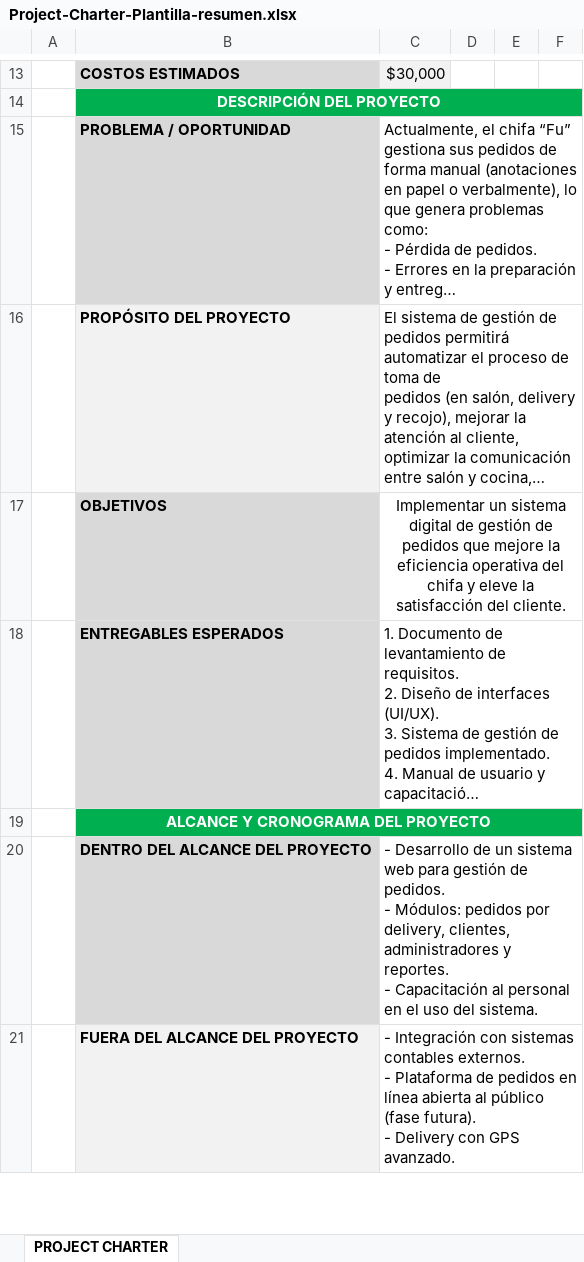
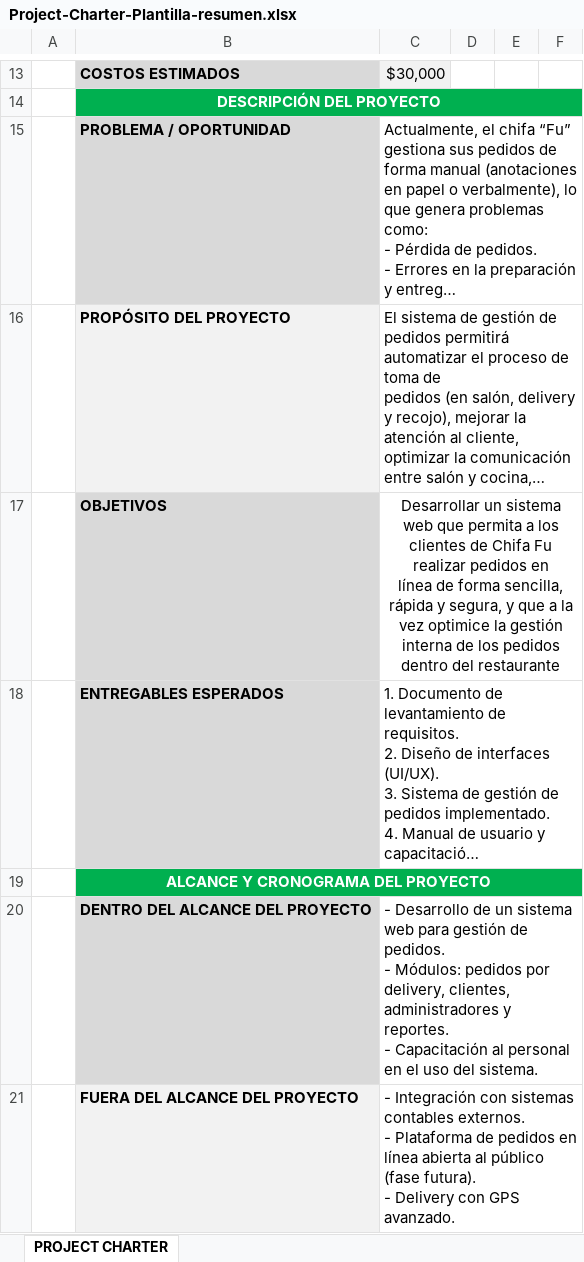
Before and after one commit to Levanxx/ChifaFu, an Excel workbook: Gantt, WBS, Project Charter, BPM/Project-Charter-Plantilla-resumen.xlsx, sheet PROJECT CHARTER, drawn as a sheet; only a part is shown, gaps mark what is left out; long unchanged cells end in …; values as stored, in another font and other column widths than the file's, no borders; charts and pictures not drawn; ↵ is a line break in a cell; the diff names each change by its address in the sheet, - before the commit and + after, or states it on an @@ line.

Commit message:
nuevo gantt

```diff
--- a/Gantt, WBS, Project Charter, BPM/Project-Charter-Plantilla-resumen.xlsx (sheet PROJECT CHARTER)
+++ b/Gantt, WBS, Project Charter, BPM/Project-Charter-Plantilla-resumen.xlsx (sheet PROJECT CHARTER)
-C17: Implementar un sistema digital de gestión de pedidos que mejore la eficiencia operativa del chifa y eleve la satisfacción del cliente.
+C17: Desarrollar un sistema web que permita a los clientes de Chifa Fu realizar pedidos en ↵ línea de forma sencilla, rápida y segura, y que a la vez optimice la gestión interna de los pedidos dentro del restaurante
```
Also changed, not shown: charts or pictures.
